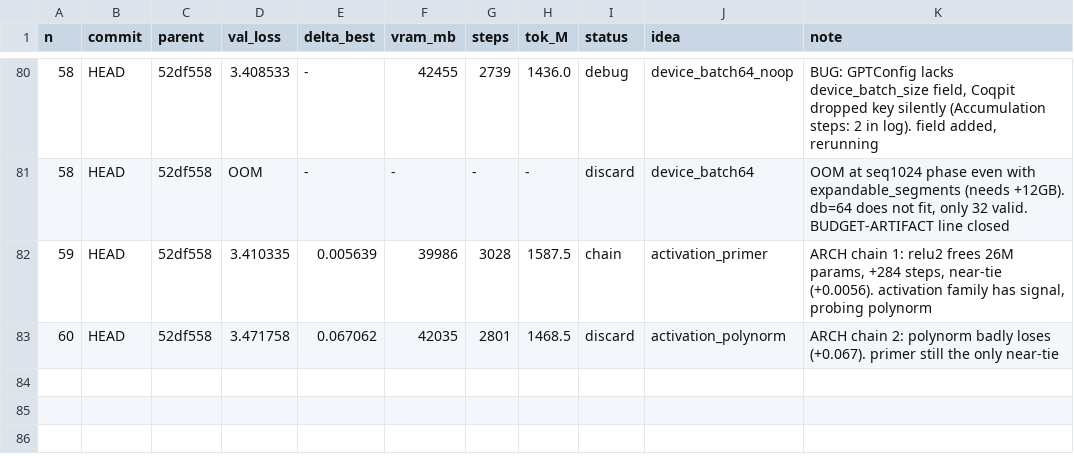
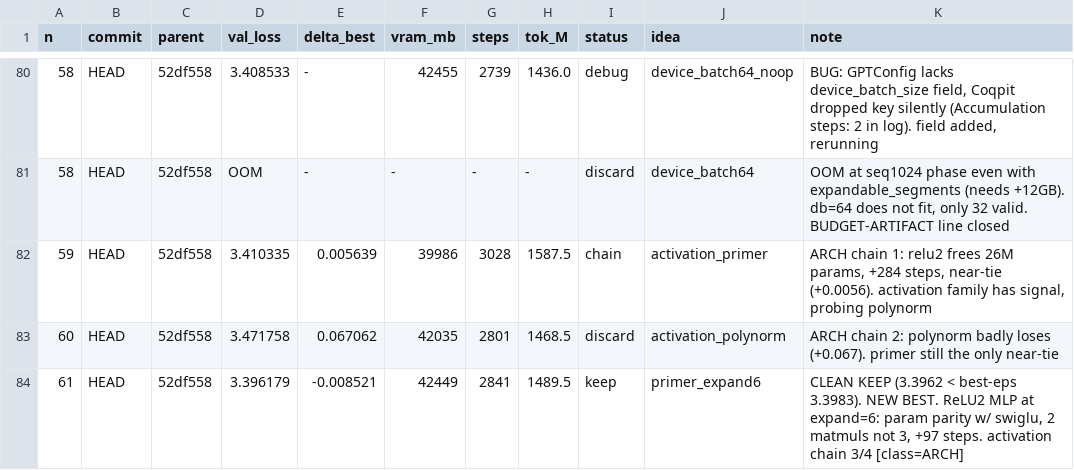
Before and after one commit to erogol/BlaGPT, a TSV file: ar/results.tsv, drawn as a sheet; only a part is shown, gaps mark what is left out.

Commit message:
exp 61: primer+expand6 NEW BEST 3.3962 (ARCH keep)

```diff
--- a/ar/results.tsv
+++ b/ar/results.tsv
@@ -83 +83,2 @@ n	commit	parent	val_loss	delta_best	vram_mb	steps	tok_M	status	idea	note
 60	HEAD	52df558	3.471758	0.067062	42035	2801	1468.5	discard	activation_polynorm	ARCH chain 2: polynorm badly loses (+0.067). primer still the only near-tie
+61	HEAD	52df558	3.396179	-0.008521	42449	2841	1489.5	keep	primer_expand6	CLEAN KEEP (3.3962 < best-eps 3.3983). NEW BEST. ReLU2 MLP at expand=6: param parity w/ swiglu, 2 matmuls not 3, +97 steps. activation chain 3/4 [class=ARCH]
```
Also changed, not shown: 3 other files.
